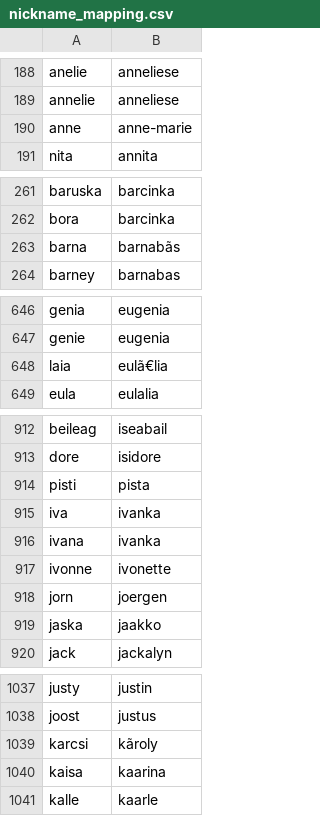
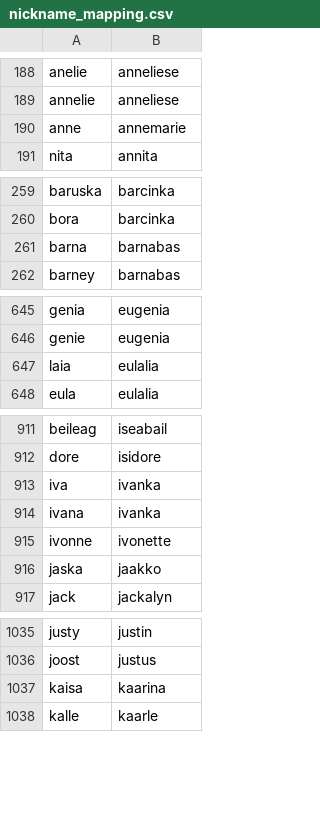
Before and after one commit to iris-umetrics/ncses-linkage, a CSV file: nickname_mapping.csv, drawn as a sheet; only a part is shown, gaps mark what is left out; removed rows and columns are numbered as before the commit, all else as after; the diff covers the shown part only; the diff names each change by its address in the sheet, - before the commit and + after, or states it on an @@ line.

```diff
--- a/nickname_mapping.csv
+++ b/nickname_mapping.csv
-B190: anne-marie
+B190: annemarie
-B261: barnabãs
+B261: barnabas
-B647: eulã€lia
+B647: eulalia
@@ row 914 moved to row 1455: pisti @@
@@ row 918 moved to row 984: jorn @@
-row 1039: karcsi | kãroly
```
Also changed, not shown: 4 added rows, 5 removed rows, 8 moved rows and 2 edited cells elsewhere in this file, 1 other file.
